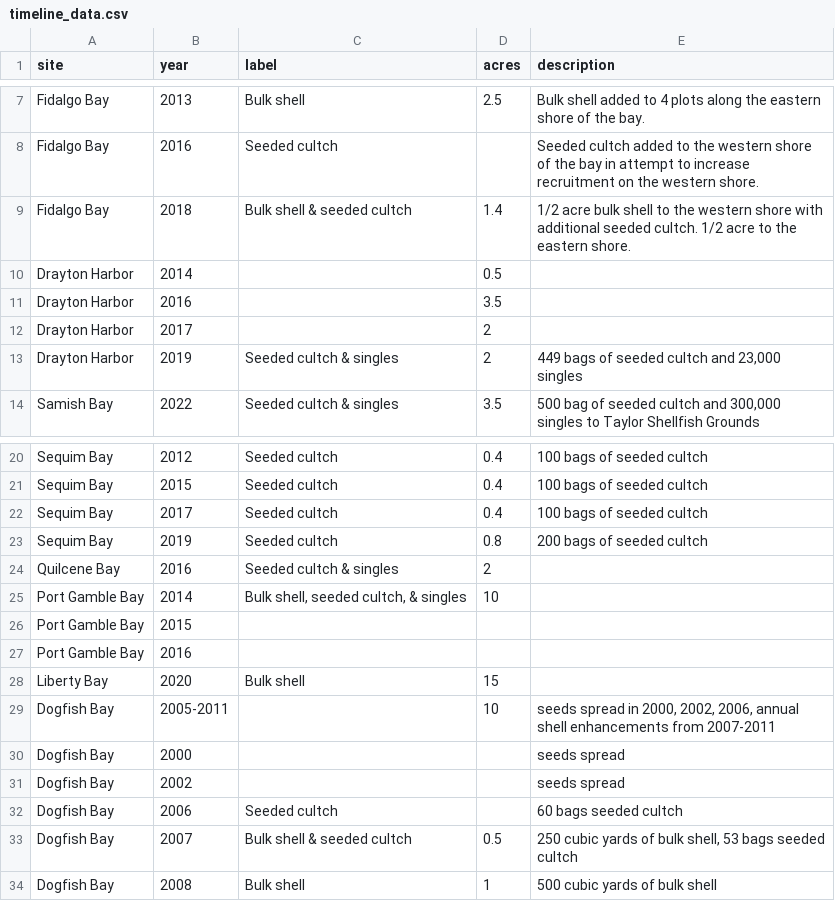
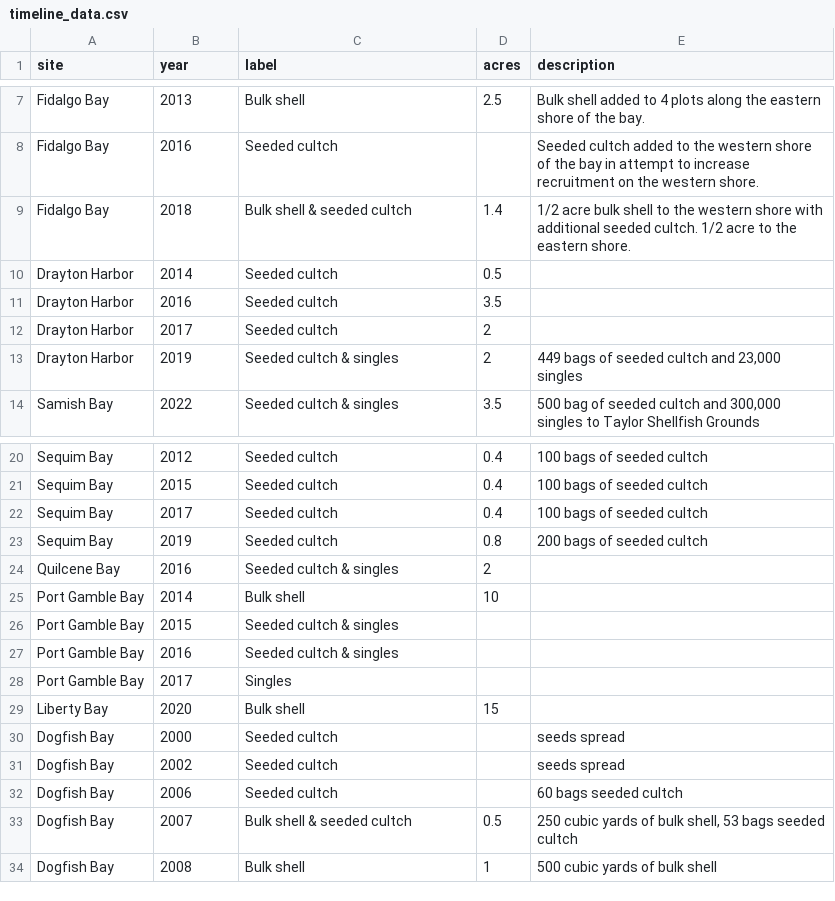
Before and after one commit to PSRF-Habitat/oly-dashboard, a CSV file: src/data/timeline_data.csv, drawn as a sheet; only a part is shown, gaps mark what is left out.

Commit message:
Fill in missing timeline data

```diff
--- a/src/data/timeline_data.csv
+++ b/src/data/timeline_data.csv
@@ -9,5 +9,5 @@ Fidalgo Bay,2016,Seeded cultch,,Seeded cultch added to the western shore of the
 Fidalgo Bay,2018,Bulk shell & seeded cultch,1.4,1/2 acre bulk shell to the western shore with additional seeded cultch. 1/2 acre to the eastern shore.
-Drayton Harbor,2014,,0.5,
-Drayton Harbor,2016,,3.5,
-Drayton Harbor,2017,,2,
+Drayton Harbor,2014,Seeded cultch,0.5,
+Drayton Harbor,2016,Seeded cultch,3.5,
+Drayton Harbor,2017,Seeded cultch,2,
 Drayton Harbor,2019,Seeded cultch & singles,2,"449 bags of seeded cultch and 23,000 singles"
@@ -24,9 +24,9 @@ Sequim Bay,2019,Seeded cultch,0.8,200 bags of seeded cultch
 Quilcene Bay,2016,Seeded cultch & singles,2,
-Port Gamble Bay,2014,"Bulk shell, seeded cultch, & singles",10,
-Port Gamble Bay,2015,,,
-Port Gamble Bay,2016,,,
+Port Gamble Bay,2014,"Bulk shell",10,
+Port Gamble Bay,2015,Seeded cultch & singles,,
+Port Gamble Bay,2016,Seeded cultch & singles,,
+Port Gamble Bay,2017,Singles,,
 Liberty Bay,2020,Bulk shell,15,
-Dogfish Bay,2005-2011,,10,"seeds spread in 2000, 2002, 2006, annual shell enhancements from 2007-2011"
-Dogfish Bay,2000,,,seeds spread
-Dogfish Bay,2002,,,seeds spread
+Dogfish Bay,2000,Seeded cultch,,seeds spread
+Dogfish Bay,2002,Seeded cultch,,seeds spread
 Dogfish Bay,2006,Seeded cultch,,60 bags seeded cultch
```
